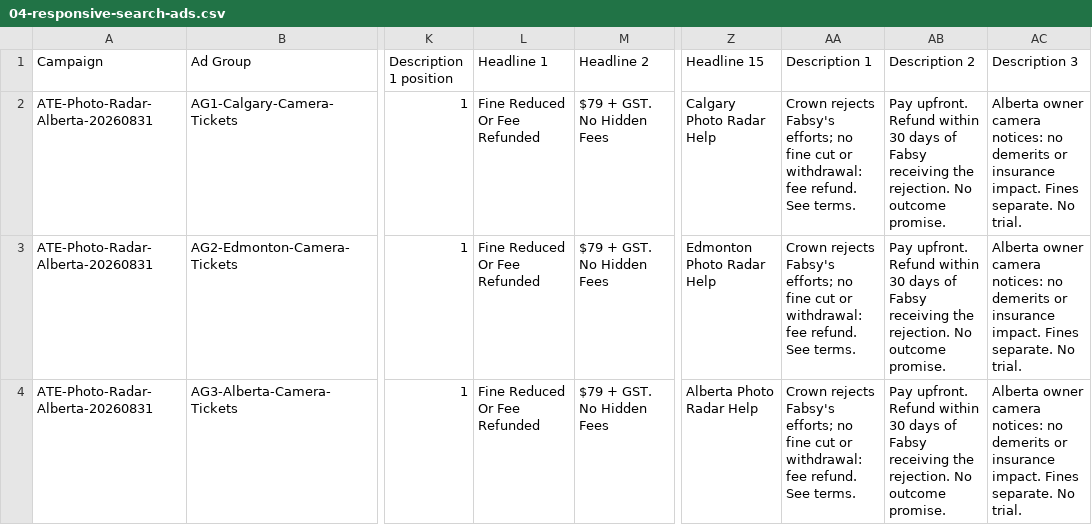
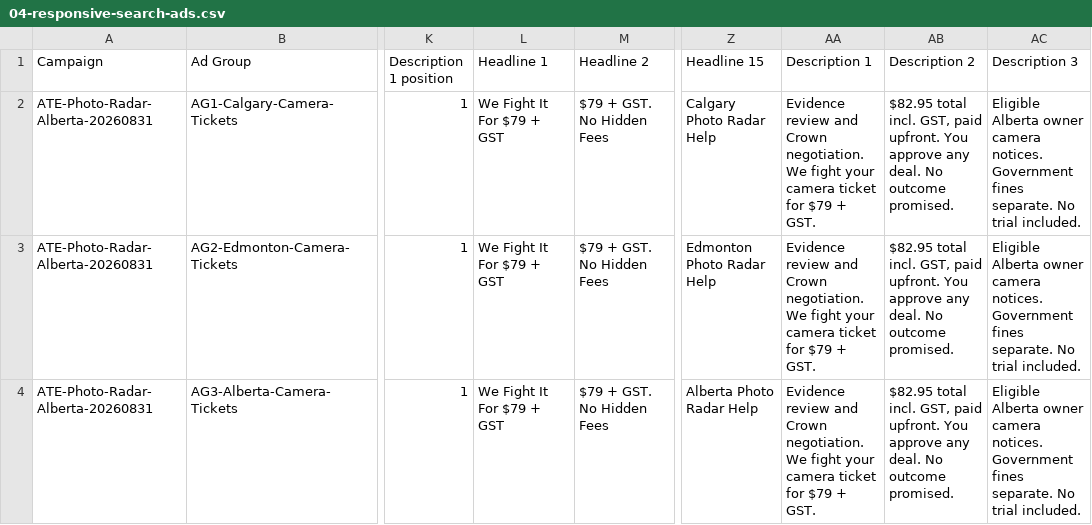
Before and after one commit to bmbilon/fabsy-7e59f90e, a CSV file: docs/paid-acquisition/2026-08-31-photo-radar/04-responsive-search-ads.csv, drawn as a sheet; only a part is shown, gaps mark what is left out; the diff names each change by its address in the sheet, - before the commit and + after, or states it on an @@ line.

Commit message:
Remove refund offer from $79 camera services (#102)
* Limit outcome refund offer to the $198 Rapid Resolution service

* Refresh camera offer snapshots and FAQ parity

* Refresh reviewed refund fixture and record backend publication

* Match reviewed landing fixture to locked dependencies

* Keep internal offer labels neutral in camera snapshot checks

```diff
--- a/docs/paid-acquisition/2026-08-31-photo-radar/04-responsive-search-ads.csv
+++ b/docs/paid-acquisition/2026-08-31-photo-radar/04-responsive-search-ads.csv
-L2:L4 (Headline 1): Fine Reduced Or Fee Refunded
+L2:L4 (Headline 1): We Fight It For $79 + GST
-AA2:AA4 (Description 1): Crown rejects Fabsy's efforts; no fine cut or withdrawal: fee refund. See terms.
+AA2:AA4 (Description 1): Evidence review and Crown negotiation. We fight your camera ticket for $79 + GST.
-AB2:AB4 (Description 2): Pay upfront. Refund within 30 days of Fabsy receiving the rejection. No outcome promise.
+AB2:AB4 (Description 2): $82.95 total incl. GST, paid upfront. You approve any deal. No outcome promised.
-AC2:AC4 (Description 3): Alberta owner camera notices: no demerits or insurance impact. Fines separate. No trial.
+AC2:AC4 (Description 3): Eligible Alberta owner camera notices. Government fines separate. No trial included.
```
Also changed, not shown: 57 other files.
